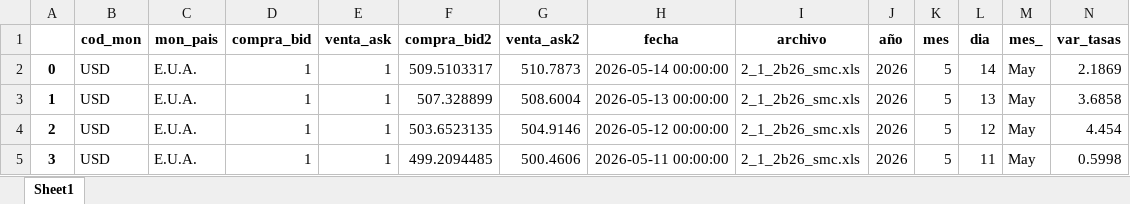
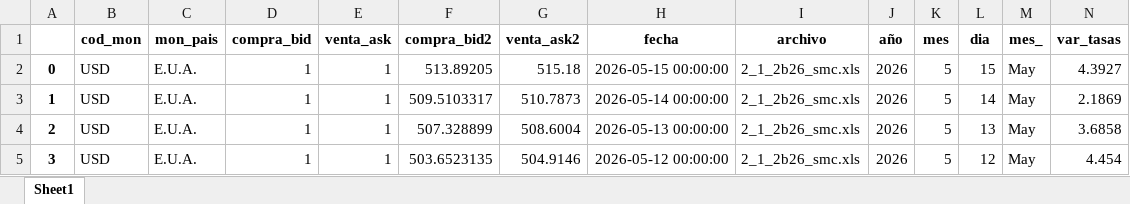
Before and after one commit to jdorantes1987/lacteos-doel, an Excel workbook: scripts/bcv/tasas_BCV.xlsx, sheet Sheet1, drawn as a sheet; only a part is shown; the shorter side is filled out with more unchanged rows; values as stored, in another font and other column widths than the file's, no borders; addresses are those after the commit; the diff names each change by its address in the sheet, - before the commit and + after, or states it on an @@ line.

```diff
--- a/scripts/bcv/tasas_BCV.xlsx (sheet Sheet1)
+++ b/scripts/bcv/tasas_BCV.xlsx (sheet Sheet1)
+row 2: 0 | USD | E.U.A. | 1 | 1 | 513.89205 | 515.18 | 2026-05-15 00:00:00 | 2_1_2b26_smc.xls | 2026 | 5 | 15 | May | 4.3927
@@ column A renumbered from row 3 down @@
```
Also changed, not shown: 27 other files.
